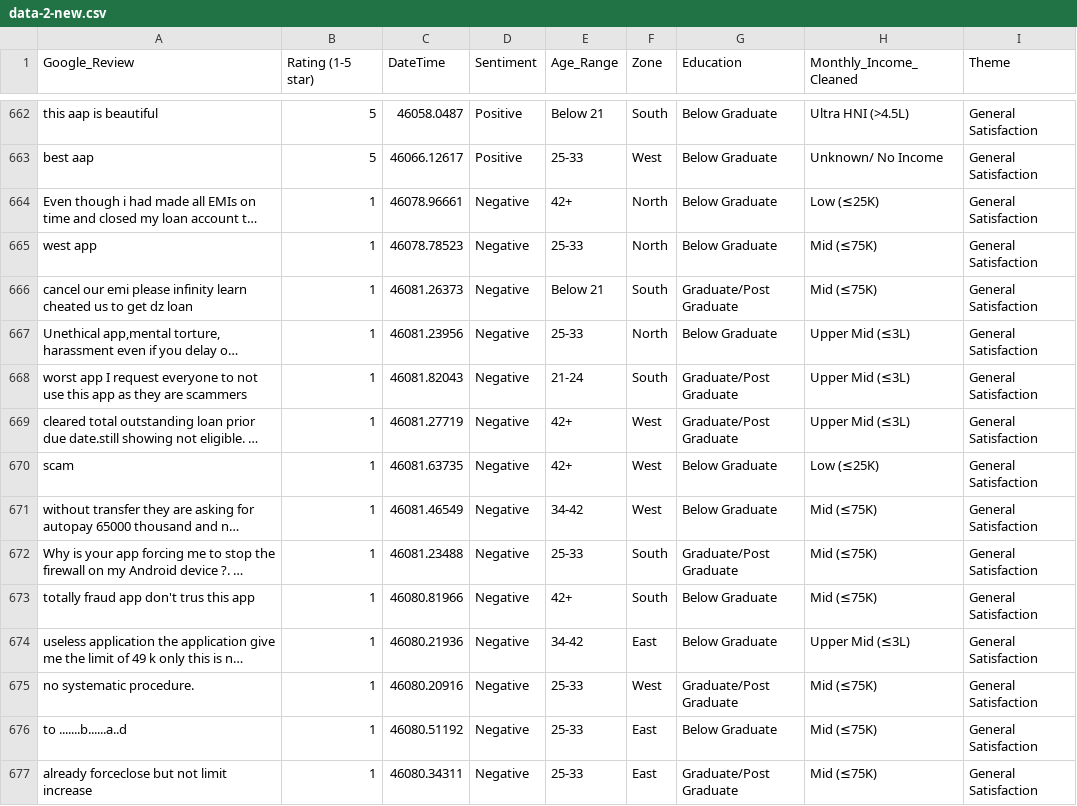
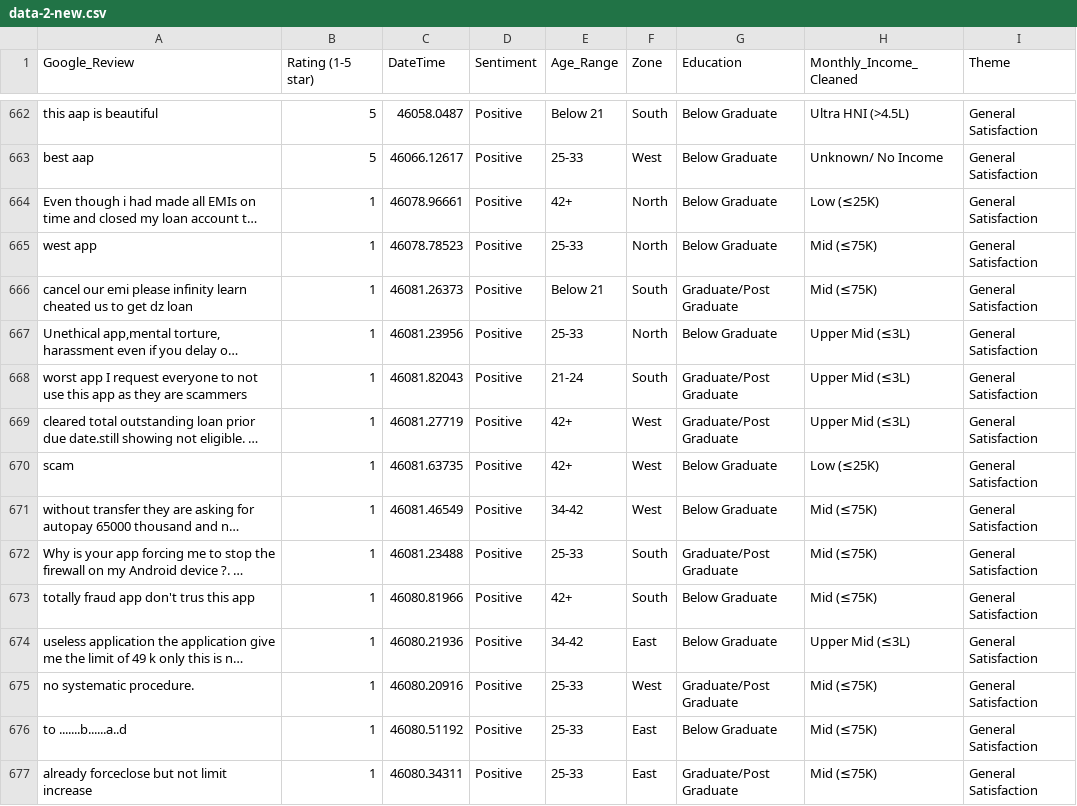
Before and after one commit to natashapoojary1798-wq/XYZ-Loan-app, a CSV file: csv/data-2-new.csv, drawn as a sheet; only a part is shown, gaps mark what is left out; long unchanged cells end in …; the diff covers the shown part only; the diff names each change by its address in the sheet, - before the commit and + after, or states it on an @@ line.

```diff
--- a/csv/data-2-new.csv
+++ b/csv/data-2-new.csv
-D664:D677 (Sentiment): Negative
+D664:D677 (Sentiment): Positive
```
Also changed, not shown: 124 edited cells elsewhere in this file, csv/crosstab1-data2.csv, 1 other file.
